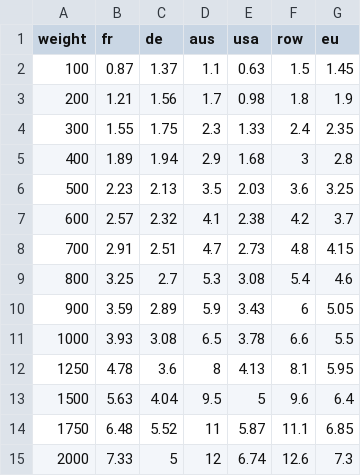
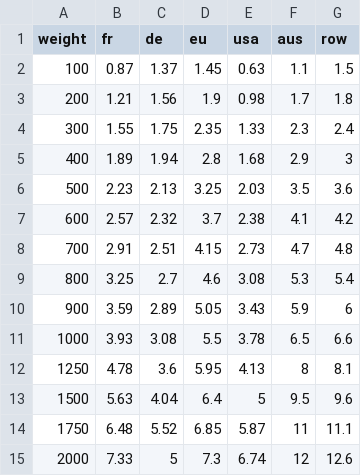
Before and after one commit to stcstores/stcadmin_old, a CSV file: private/international_shipping_lookup.csv, drawn as a sheet; removed rows and columns are numbered as before the commit, all else as after; the diff names each change by its address in the sheet, - before the commit and + after, or states it on an @@ line.

Commit message:
Adds international shipping to new product

```diff
--- a/private/international_shipping_lookup.csv
+++ b/private/international_shipping_lookup.csv
+column F (aus), rows 2-15: 1.1 | 1.7 | 2.3 | 2.9 | 3.5 | 4.1 | 4.7 | 5.3 | 5.9 | 6.5 | 8 | 9.5 | 11 | 12
-column G (eu), rows 2-15: 1.45 | 1.9 | 2.35 | 2.8 | 3.25 | 3.7 | 4.15 | 4.6 | 5.05 | 5.5 | 5.95 | 6.4 | 6.85 | 7.3
-D1: aus
+D1: eu
-D2 (eu): 1.1
+D2 (eu): 1.45
-D3 (eu): 1.7
+D3 (eu): 1.9
-D4 (eu): 2.3
+D4 (eu): 2.35
-D5 (eu): 2.9
+D5 (eu): 2.8
-D6 (eu): 3.5
+D6 (eu): 3.25
-D7 (eu): 4.1
+D7 (eu): 3.7
-D8 (eu): 4.7
+D8 (eu): 4.15
-D9 (eu): 5.3
+D9 (eu): 4.6
-D10 (eu): 5.9
+D10 (eu): 5.05
-D11 (eu): 6.5
+D11 (eu): 5.5
-D12 (eu): 8
+D12 (eu): 5.95
-D13 (eu): 9.5
+D13 (eu): 6.4
-D14 (eu): 11
+D14 (eu): 6.85
-D15 (eu): 12
+D15 (eu): 7.3
```
Also changed, not shown: 7 other files.
